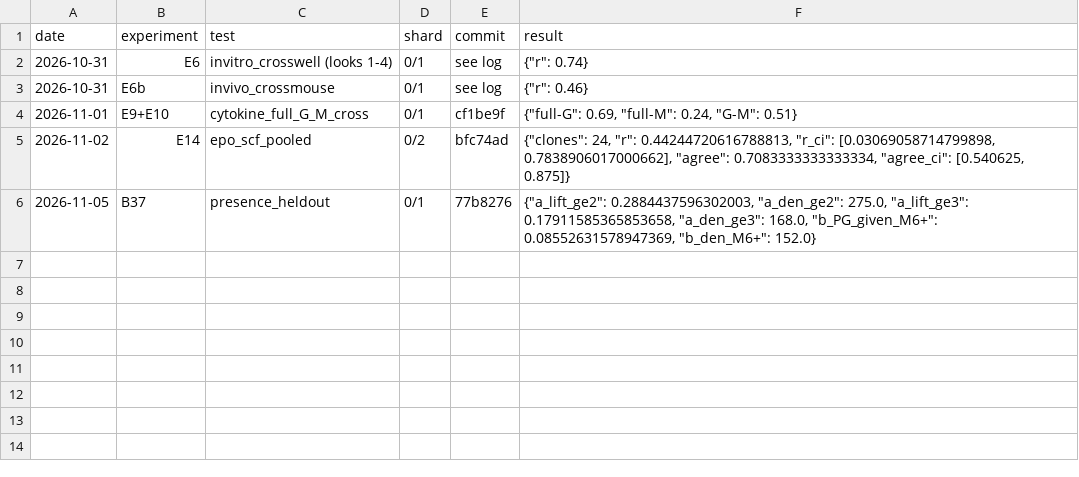
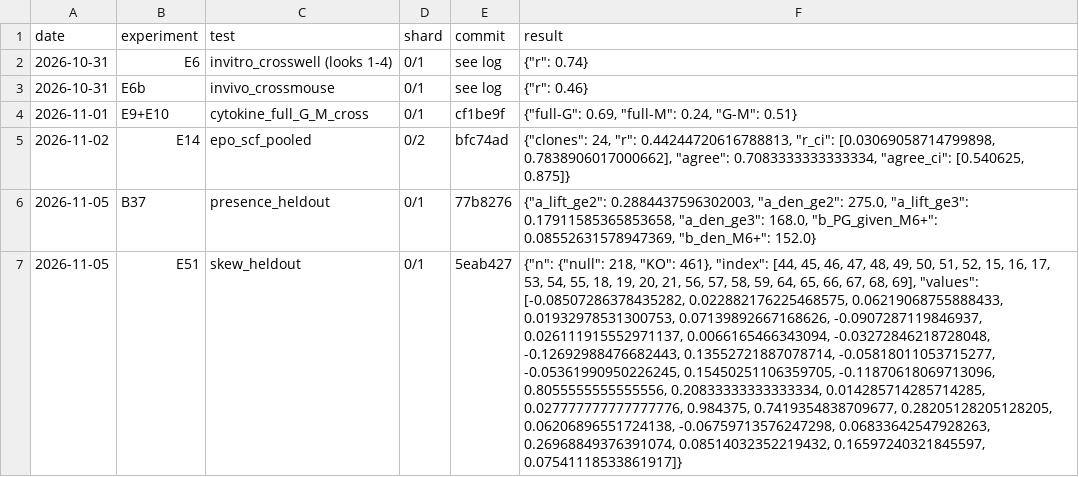
Before and after one commit to krenusz/cellware, a TSV file: experiments/test_ledger.tsv, drawn as a sheet; the diff names each change by its address in the sheet, - before the commit and + after, or states it on an @@ line.

```diff
--- a/experiments/test_ledger.tsv
+++ b/experiments/test_ledger.tsv
+row 7: 2026-11-05 | E51 | skew_heldout | 0/1 | 5eab427 | {"n": {"null": 218, "KO": 461}, "index": [44, 45, 46, 47, 48, 49, 50, 51, 52, 15, 16, 17, 53, 54, 55, 18, 19, 20, 21, 56, 57, 58, 59, 64, 65, 66, 67, 68, 69], "values": [-0.08507286378435282, 0.022882176225468575, 0.06219068755888433, 0.01932978531300753, 0.07139892667168626, -0.0907287119846937, 0.026111915552971137, 0.0066165466343094, -0.03272846218728048, -0.12692988476682443, 0.13552721887078714, -0.05818011053715277, -0.05361990950226245, 0.15450251106359705, -0.11870618069713096, 0.8055555555555556, 0.20833333333333334, 0.014285714285714285, 0.027777777777777776, 0.984375, 0.7419354838709677, 0.28205128205128205, 0.06206896551724138, -0.06759713576247298, 0.06833642547928263, 0.26968849376391074, 0.08514032352219432, 0.16597240321845597, 0.07541118533861917]}
```
Also changed, not shown: 3 other files.
